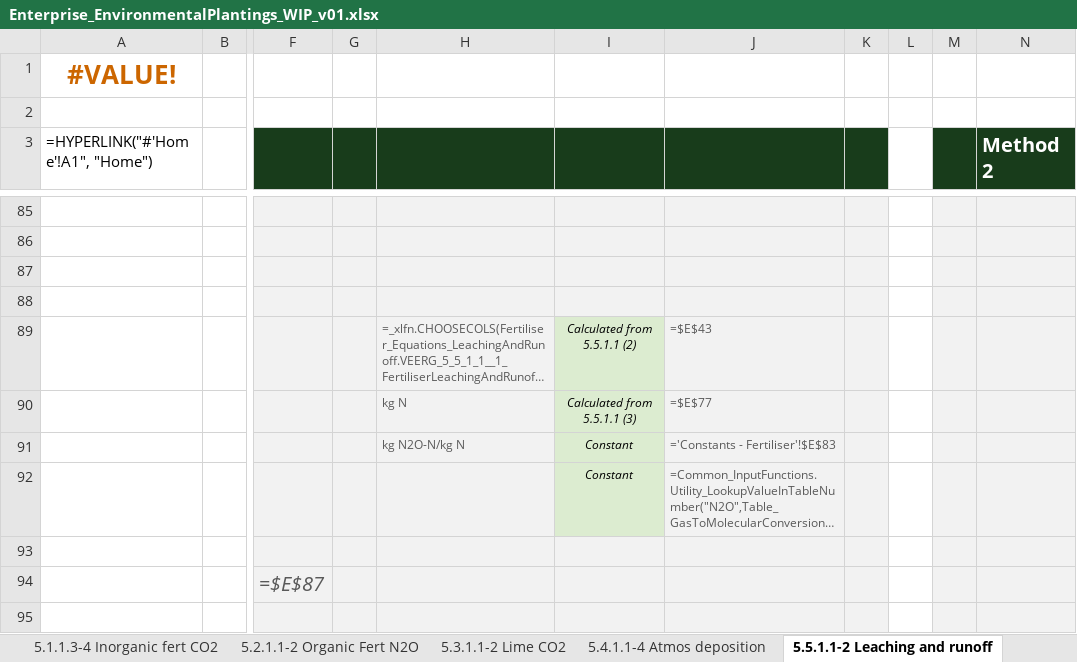
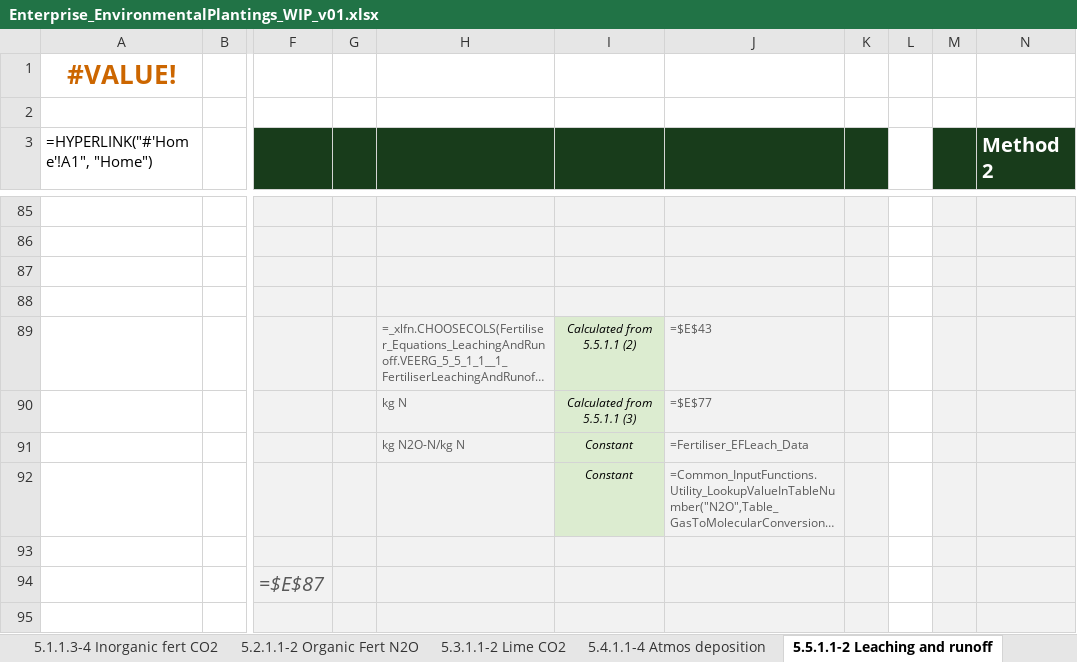
Before and after one commit to mrpaulkotz/GAF-VEERG-Functions, an Excel workbook: Excel/Enterprises/Enterprise_EnvironmentalPlantings_WIP_v01.xlsx, sheet 5.5.1.1-2 Leaching and runoff, drawn as a sheet; only a part is shown, gaps mark what is left out; long unchanged cells end in …; values as stored, in another font and other column widths than the file's, no borders; formulas are shown in place of their values; charts and pictures not drawn; the diff covers the shown part only; the diff names each change by its address in the sheet, - before the commit and + after, or states it on an @@ line.

Commit message:
excel error cleanup

```diff
--- a/Excel/Enterprises/Enterprise_EnvironmentalPlantings_WIP_v01.xlsx (sheet 5.5.1.1-2 Leaching and runoff)
+++ b/Excel/Enterprises/Enterprise_EnvironmentalPlantings_WIP_v01.xlsx (sheet 5.5.1.1-2 Leaching and runoff)
-J91: ='Constants - Fertiliser'!$E$83
+J91: =Fertiliser_EFLeach_Data
```
Also changed, not shown: 4 edited cells elsewhere in this sheet, sheet Input - Site, sheet 5.4.1.1-4 Atmos deposition, sheet 5.2.1.1-2 Organic Fert N2O, sheet 5.1.1.1-2 Inorganic fert N2O, sheet 5.1.1.3-4 Inorganic fert CO2, charts or pictures, Excel/Enterprises/Enterprise_CroppingGrains_Template_WIP_v01.xlsx, Excel/Enterprises/Enterprise_CroppingGrains_WIP_v01.xlsx, 5 other files.
